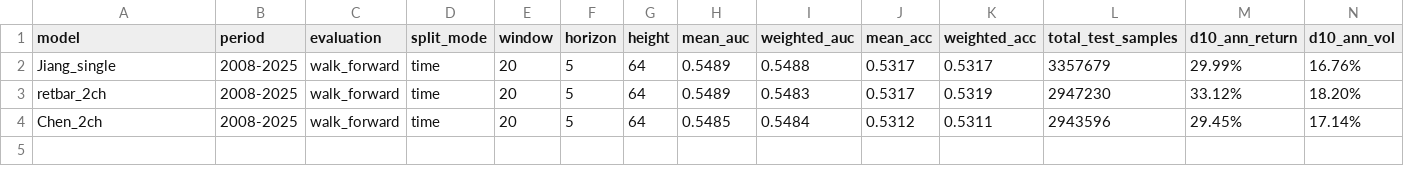
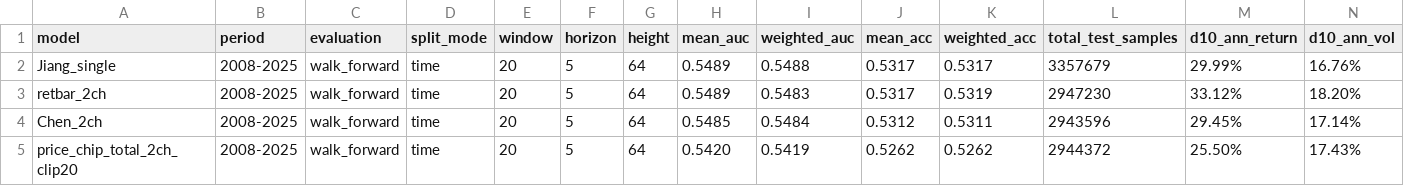
Before and after one commit to wbk169/reimaging-tw-stock-cnn, a CSV file: reports/walk_forward_results_2008_time.csv, drawn as a sheet; only a part is shown; rows hold the shown columns only; the diff names each change by its address in the sheet, - before the commit and + after, or states it on an @@ line.

Commit message:
Add 2008 price chip total clip20 result

```diff
--- a/reports/walk_forward_results_2008_time.csv
+++ b/reports/walk_forward_results_2008_time.csv
+row 5: price_chip_total_2ch_clip20 | 2008-2025 | walk_forward | time | 20 | 5 | 64 | 0.5420 | 0.5419 | 0.5262 | 0.5262 | 2944372 | 25.50% | 17.43%
```
